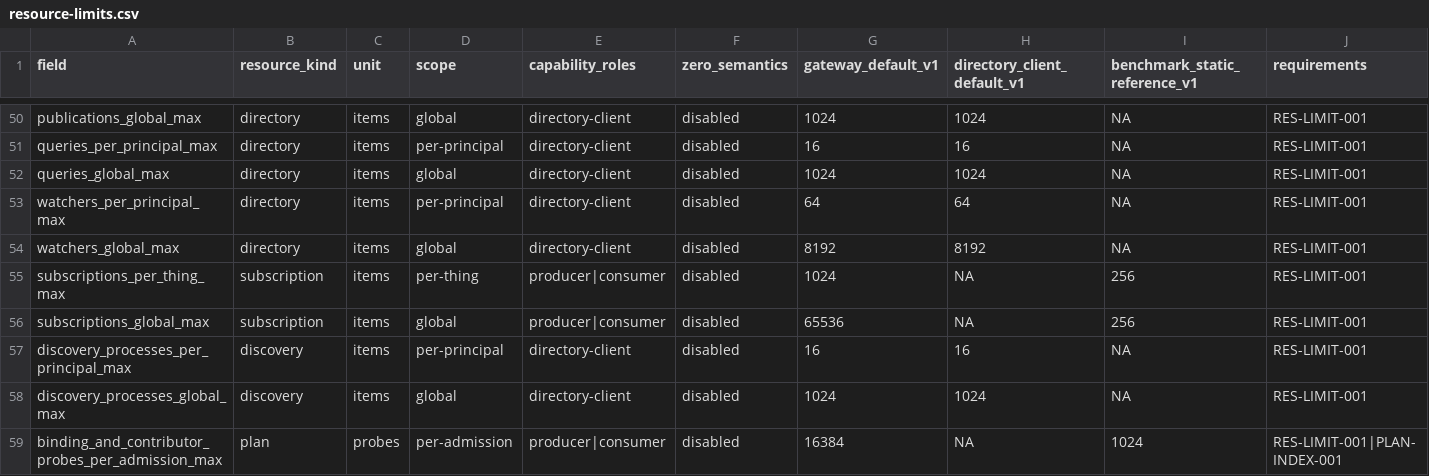
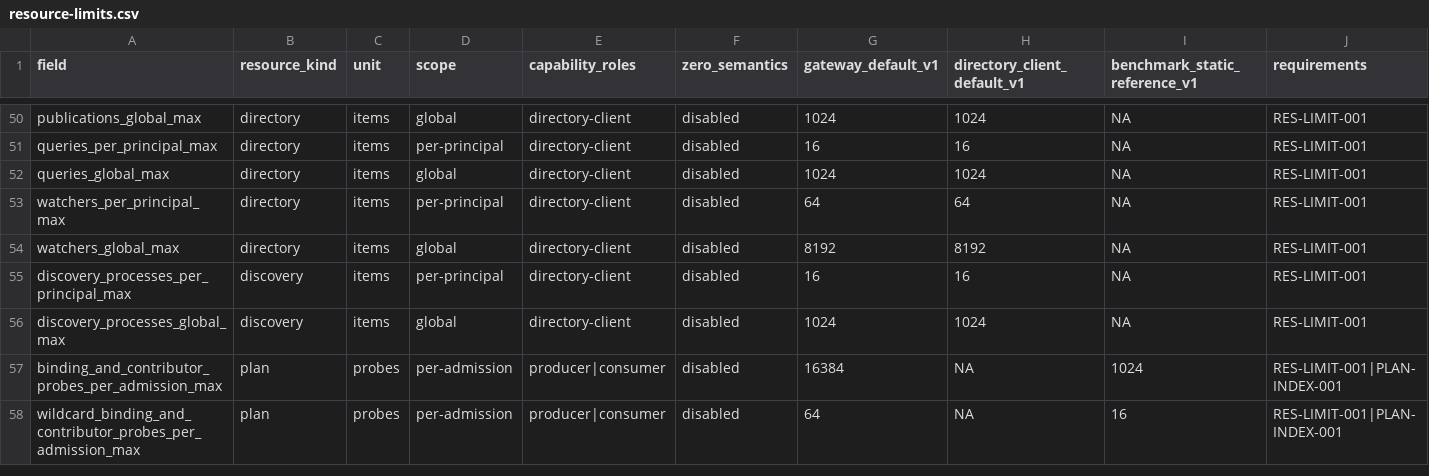
Before and after one commit to yushun1990/clinkz-wot, a CSV file: docs/resource-limits.csv, drawn as a sheet; only a part is shown, gaps mark what is left out; the shorter side is filled out with more unchanged rows.

```diff
--- a/docs/resource-limits.csv
+++ b/docs/resource-limits.csv
@@ -54,4 +54,2 @@ watchers_per_principal_max,directory,items,per-principal,directory-client,disabl
 watchers_global_max,directory,items,global,directory-client,disabled,8192,8192,NA,RES-LIMIT-001
-subscriptions_per_thing_max,subscription,items,per-thing,producer|consumer,disabled,1024,NA,256,RES-LIMIT-001
-subscriptions_global_max,subscription,items,global,producer|consumer,disabled,65536,NA,256,RES-LIMIT-001
 discovery_processes_per_principal_max,discovery,items,per-principal,directory-client,disabled,16,16,NA,RES-LIMIT-001
```
Also changed, not shown: docs/api-ownership.csv, 35 other files.
